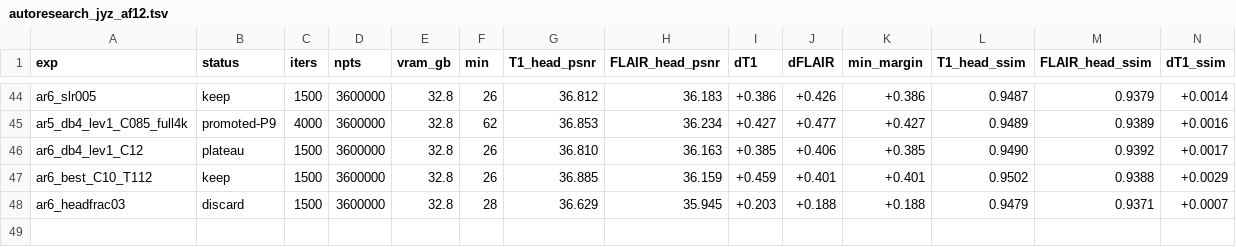
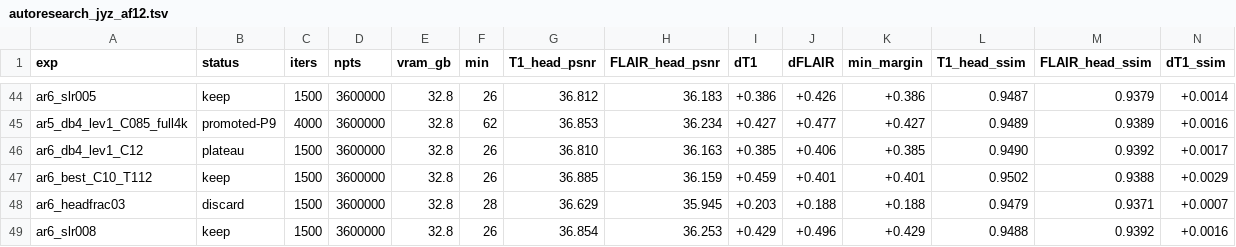
Before and after one commit to sober235/mcgs, a TSV file: autoresearch_jyz_af12.tsv, drawn as a sheet; only a part is shown, gaps mark what is left out; rows hold the shown columns only; the diff names each change by its address in the sheet, - before the commit and + after, or states it on an @@ line.

Commit message:
autoresearch jyz af12: scale lr 0.008 on P9 is a keep (+0.042 / +0.118); 0.012 and the 0.008 combination/promotion queued

```diff
--- a/autoresearch_jyz_af12.tsv
+++ b/autoresearch_jyz_af12.tsv
+row 49: ar6_slr008 | keep | 1500 | 3600000 | 32.8 | 26 | 36.854 | 36.253 | +0.429 | +0.496 | +0.429 | 0.9488 | 0.9392 | +0.0016
```
Also changed, not shown: 3 other files.
